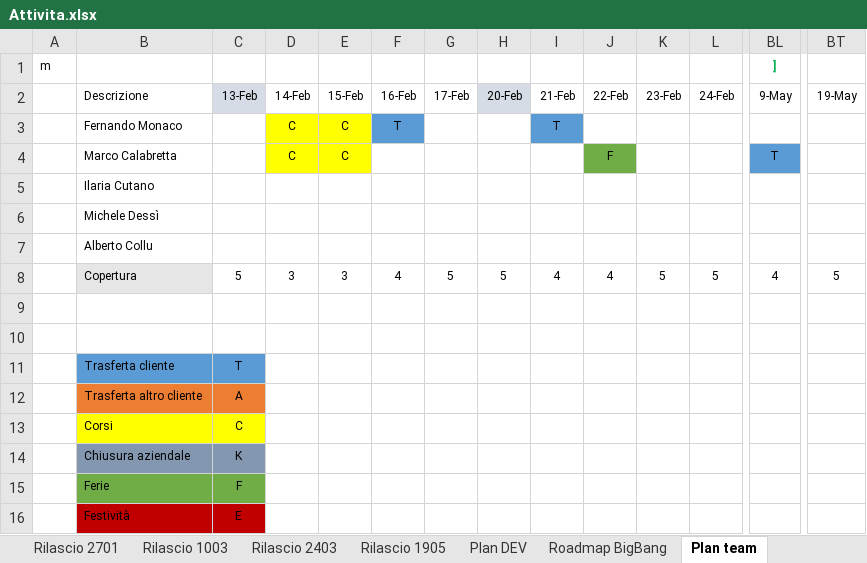
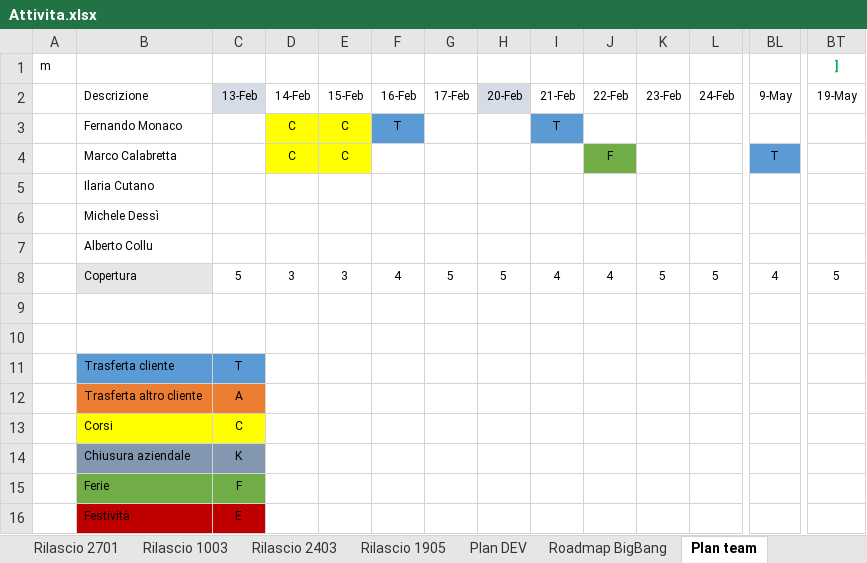
Before and after one commit to cybertop35/intelliJConf, an Excel workbook: earlywarning-pom/Document/SpecificheIndicatori/Attivita.xlsx, sheet Plan team, drawn as a sheet; only a part is shown, gaps mark what is left out; values as stored, in another font and other column widths than the file's, no borders; conditional formats not drawn; removed rows and columns are numbered as before the commit, all else as after; rows hold the shown columns only; the diff names each change by its address in the sheet, - before the commit and + after, or states it on an @@ line.

```diff
--- a/earlywarning-pom/Document/SpecificheIndicatori/Attivita.xlsx (sheet Plan team)
+++ b/earlywarning-pom/Document/SpecificheIndicatori/Attivita.xlsx (sheet Plan team)
-row 1: m |  |  |  |  |  |  |  |  |  |  |  | ]
+row 1: m |  |  |  |  |  |  |  |  |  |  |  |  | ]
```
Also changed, not shown: sheet Elenco_attività, sheet Plan DEV, sheet Roadmap BigBang, 1 other file.
